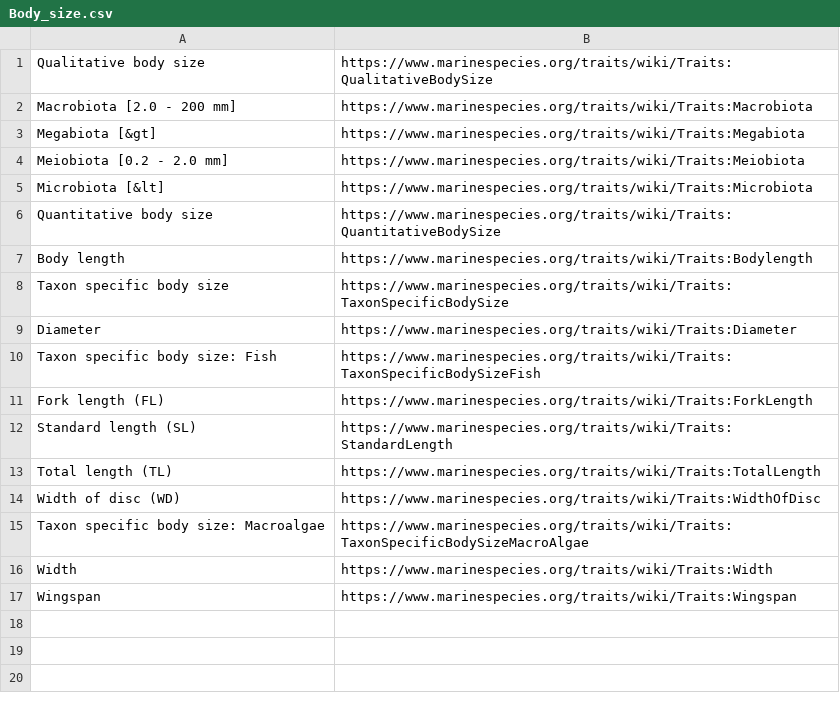
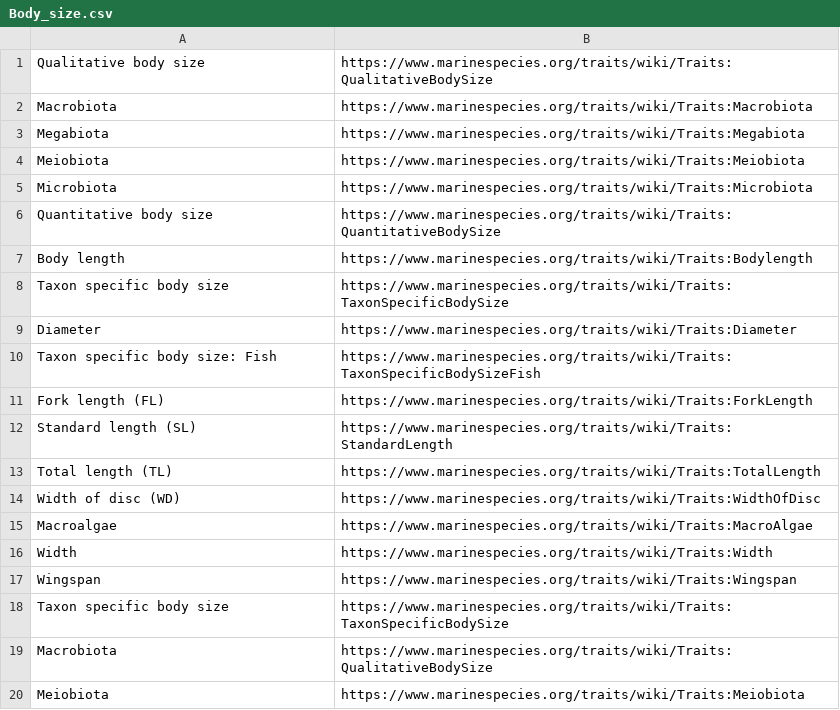
Before and after one commit to EMODnet/EMODnet-Biology-feasibility-ecological-traits, a CSV file: spacy/dictionaries-annot/Body_size.csv, drawn as a sheet.

```diff
--- a/spacy/dictionaries-annot/Body_size.csv
+++ b/spacy/dictionaries-annot/Body_size.csv
@@ -1,6 +1,6 @@
 Qualitative body size,https://www.marinespecies.org/traits/wiki/Traits:QualitativeBodySize
-Macrobiota [2.0 - 200 mm],https://www.marinespecies.org/traits/wiki/Traits:Macrobiota
-Megabiota [&gt],https://www.marinespecies.org/traits/wiki/Traits:Megabiota
-Meiobiota [0.2 - 2.0 mm],https://www.marinespecies.org/traits/wiki/Traits:Meiobiota
-Microbiota [&lt],https://www.marinespecies.org/traits/wiki/Traits:Microbiota
+Macrobiota ,https://www.marinespecies.org/traits/wiki/Traits:Macrobiota
+Megabiota,https://www.marinespecies.org/traits/wiki/Traits:Megabiota
+Meiobiota ,https://www.marinespecies.org/traits/wiki/Traits:Meiobiota
+Microbiota ,https://www.marinespecies.org/traits/wiki/Traits:Microbiota
 Quantitative body size,https://www.marinespecies.org/traits/wiki/Traits:QuantitativeBodySize
@@ -14,4 +14,7 @@ Total length (TL),https://www.marinespecies.org/traits/wiki/Traits:TotalLength
 Width of disc (WD),https://www.marinespecies.org/traits/wiki/Traits:WidthOfDisc
-Taxon specific body size: Macroalgae,https://www.marinespecies.org/traits/wiki/Traits:TaxonSpecificBodySizeMacroAlgae
+Macroalgae,https://www.marinespecies.org/traits/wiki/Traits:MacroAlgae
 Width,https://www.marinespecies.org/traits/wiki/Traits:Width
 Wingspan,https://www.marinespecies.org/traits/wiki/Traits:Wingspan
+Taxon specific body size,https://www.marinespecies.org/traits/wiki/Traits:TaxonSpecificBodySize
+Macrobiota,https://www.marinespecies.org/traits/wiki/Traits:QualitativeBodySize
+Meiobiota,https://www.marinespecies.org/traits/wiki/Traits:Meiobiota
```
Also changed, not shown: spacy/dictionaries-annot/Distribution_descriptors.csv, 13 other files.
